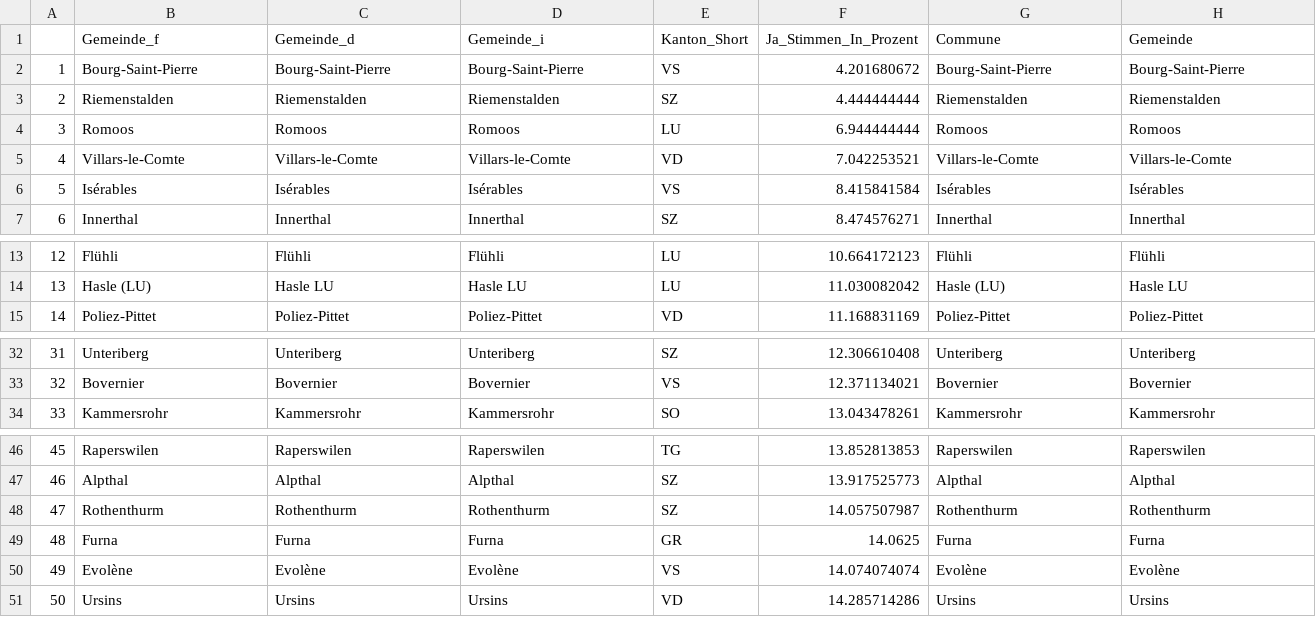
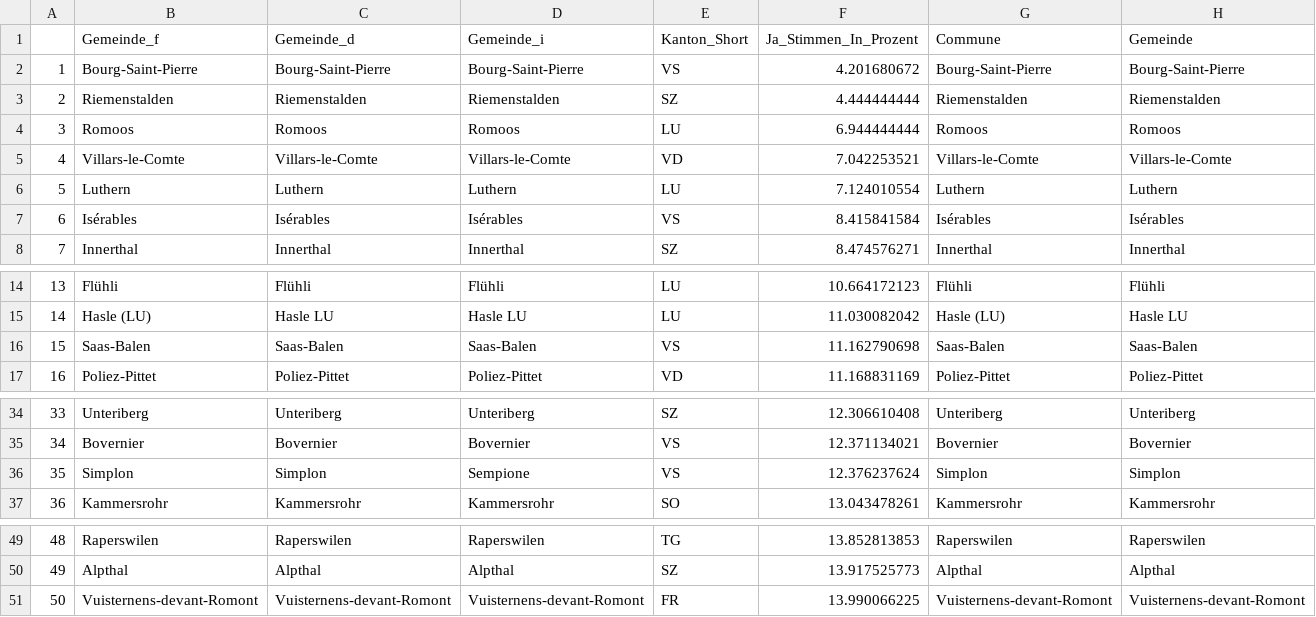
Before and after one commit to awp-finanznachrichten/lena_juni2021, a CSV file: Tableaux/eau_flop.csv, drawn as a sheet; only a part is shown, gaps mark what is left out; removed rows and columns are numbered as before the commit, all else as after; rows hold the shown columns only; the diff names each change by its address in the sheet, - before the commit and + after, or states it on an @@ line.

```diff
--- a/Tableaux/eau_flop.csv
+++ b/Tableaux/eau_flop.csv
+row 6: 5 | Luthern | Luthern | Luthern | LU | 7.124010554 | Luthern | Luthern
@@ column A renumbered between rows 7 and 50 @@
+row 16: 15 | Saas-Balen | Saas-Balen | Saas-Balen | VS | 11.162790698 | Saas-Balen | Saas-Balen
+row 36: 35 | Simplon | Simplon | Sempione | VS | 12.376237624 | Simplon | Simplon
-row 48: 47 | Rothenthurm | Rothenthurm | Rothenthurm | SZ | 14.057507987 | Rothenthurm | Rothenthurm
-row 49: 48 | Furna | Furna | Furna | GR | 14.0625 | Furna | Furna
-row 50: 49 | Evolène | Evolène | Evolène | VS | 14.074074074 | Evolène | Evolène
-row 51: 50 | Ursins | Ursins | Ursins | VD | 14.285714286 | Ursins | Ursins
+row 51: 50 | Vuisternens-devant-Romont | Vuisternens-devant-Romont | Vuisternens-devant-Romont | FR | 13.990066225 | Vuisternens-devant-Romont | Vuisternens-devant-Romont
```
Also changed, not shown: Tableaux/co2_top.csv, Tableaux/covid_top.csv, 6 other files.
